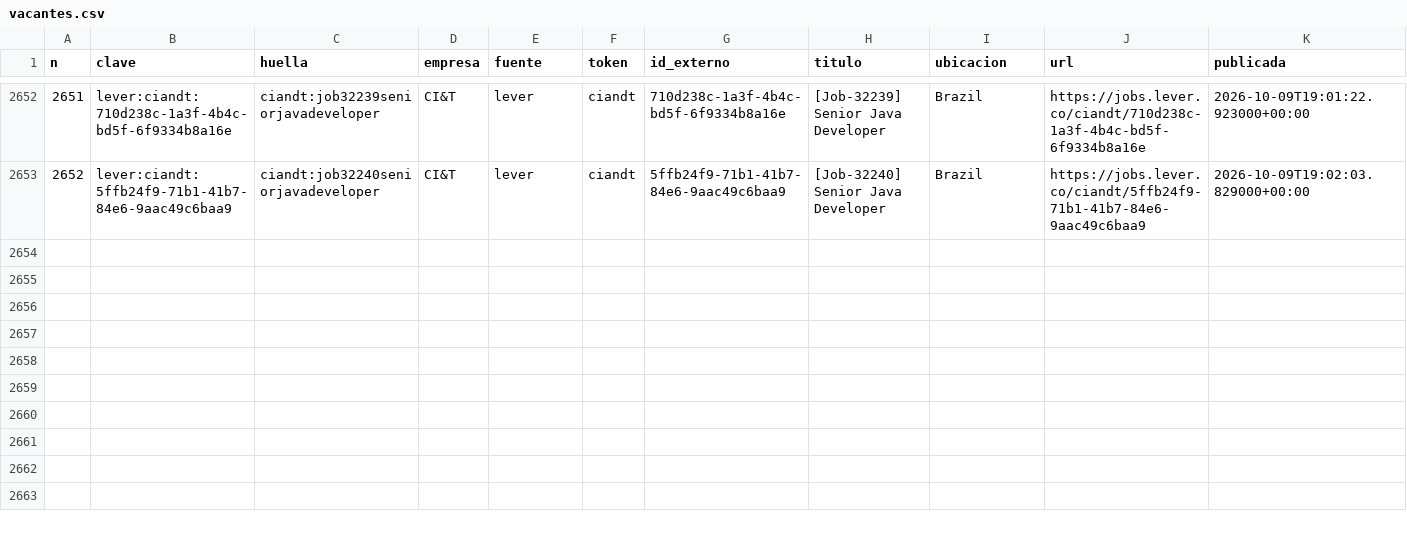
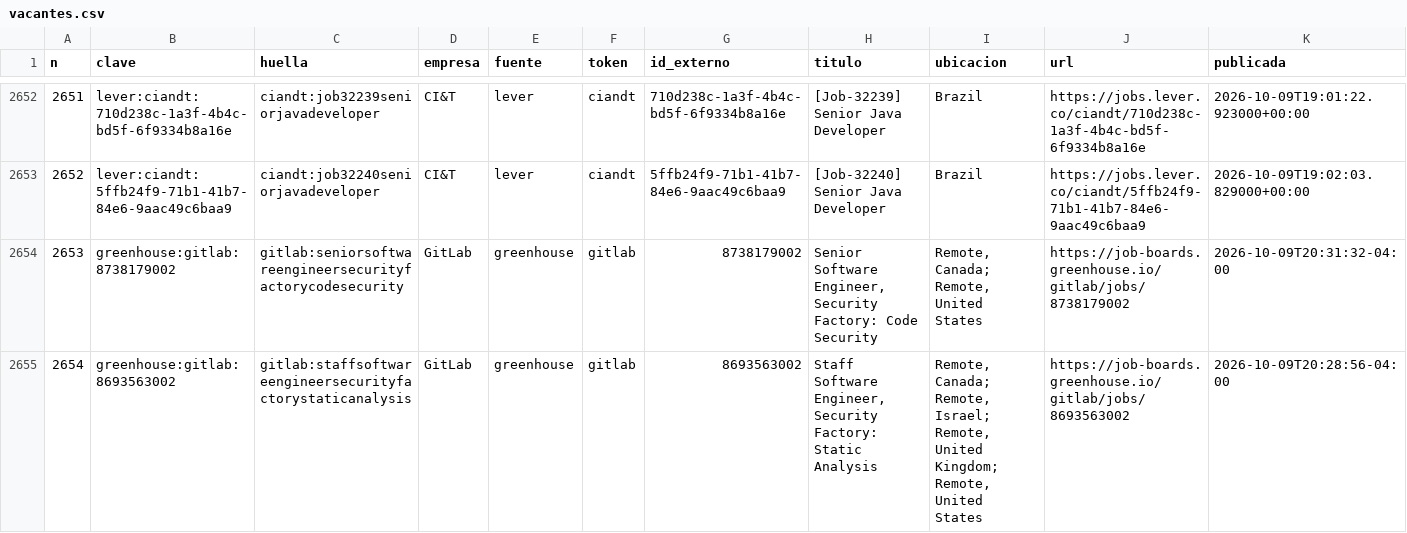
Before and after one commit to juanftoro2006/Radar_Vacantes, a CSV file: data/vacantes.csv, drawn as a sheet; only a part is shown, gaps mark what is left out; rows hold the shown columns only; the diff names each change by its address in the sheet, - before the commit and + after, or states it on an @@ line.

```diff
--- a/data/vacantes.csv
+++ b/data/vacantes.csv
+row 2654: 2653 | greenhouse:gitlab:8738179002 | gitlab:seniorsoftwareengineersecurityfactorycodesecurity | GitLab | greenhouse | gitlab | 8738179002 | Senior Software Engineer, Security Factory: Code Security | Remote, Canada; Remote, United States | https://job-boards.greenhouse.io/gitlab/jobs/8738179002 | 2026-10-09T20:31:32-04:00
+row 2655: 2654 | greenhouse:gitlab:8693563002 | gitlab:staffsoftwareengineersecurityfactorystaticanalysis | GitLab | greenhouse | gitlab | 8693563002 | Staff Software Engineer, Security Factory: Static Analysis | Remote, Canada; Remote, Israel; Remote, United Kingdom; Remote, United States | https://job-boards.greenhouse.io/gitlab/jobs/8693563002 | 2026-10-09T20:28:56-04:00
```
Also changed, not shown: 1 other file.
